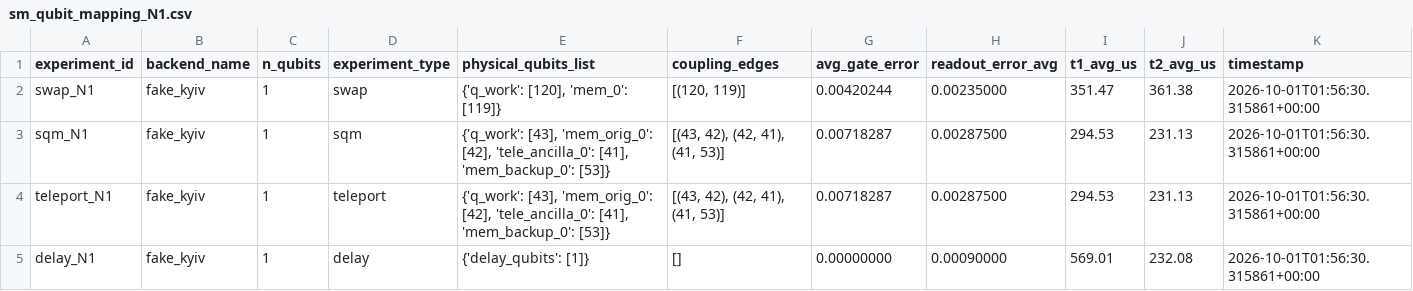
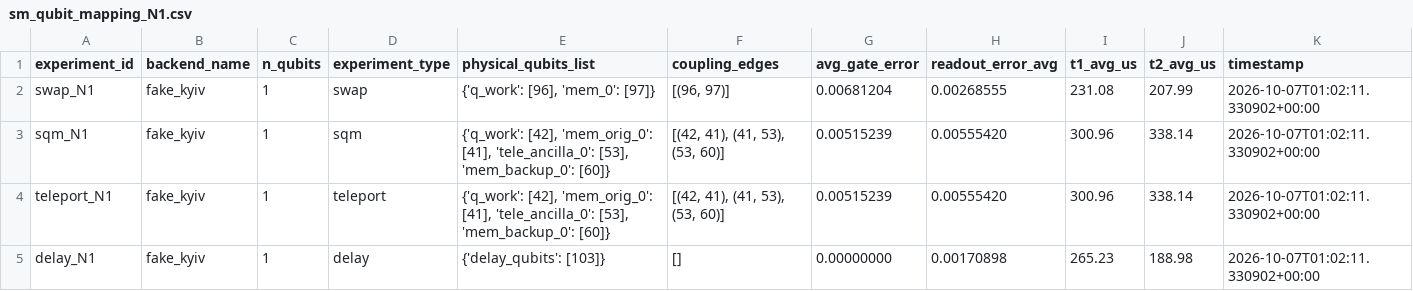
Before and after one commit to Universidad-Cenfotec/systolic-quantum-memory, a CSV file: IBM_Configuration/sm_qubit_mapping_N1.csv, drawn as a sheet.

```diff
--- a/IBM_Configuration/sm_qubit_mapping_N1.csv
+++ b/IBM_Configuration/sm_qubit_mapping_N1.csv
@@ -1,5 +1,5 @@
 experiment_id,backend_name,n_qubits,experiment_type,physical_qubits_list,coupling_edges,avg_gate_error,readout_error_avg,t1_avg_us,t2_avg_us,timestamp
-swap_N1,fake_kyiv,1,swap,"{'q_work': [120], 'mem_0': [119]}","[(120, 119)]",0.00420244,0.00235000,351.47,361.38,2026-10-01T01:56:30.315861+00:00
-sqm_N1,fake_kyiv,1,sqm,"{'q_work': [43], 'mem_orig_0': [42], 'tele_ancilla_0': [41], 'mem_backup_0': [53]}","[(43, 42), (42, 41), (41, 53)]",0.00718287,0.00287500,294.53,231.13,2026-10-01T01:56:30.315861+00:00
-teleport_N1,fake_kyiv,1,teleport,"{'q_work': [43], 'mem_orig_0': [42], 'tele_ancilla_0': [41], 'mem_backup_0': [53]}","[(43, 42), (42, 41), (41, 53)]",0.00718287,0.00287500,294.53,231.13,2026-10-01T01:56:30.315861+00:00
-delay_N1,fake_kyiv,1,delay,{'delay_qubits': [1]},[],0.00000000,0.00090000,569.01,232.08,2026-10-01T01:56:30.315861+00:00
+swap_N1,fake_kyiv,1,swap,"{'q_work': [96], 'mem_0': [97]}","[(96, 97)]",0.00681204,0.00268555,231.08,207.99,2026-10-07T01:02:11.330902+00:00
+sqm_N1,fake_kyiv,1,sqm,"{'q_work': [42], 'mem_orig_0': [41], 'tele_ancilla_0': [53], 'mem_backup_0': [60]}","[(42, 41), (41, 53), (53, 60)]",0.00515239,0.00555420,300.96,338.14,2026-10-07T01:02:11.330902+00:00
+teleport_N1,fake_kyiv,1,teleport,"{'q_work': [42], 'mem_orig_0': [41], 'tele_ancilla_0': [53], 'mem_backup_0': [60]}","[(42, 41), (41, 53), (53, 60)]",0.00515239,0.00555420,300.96,338.14,2026-10-07T01:02:11.330902+00:00
+delay_N1,fake_kyiv,1,delay,{'delay_qubits': [103]},[],0.00000000,0.00170898,265.23,188.98,2026-10-07T01:02:11.330902+00:00
```
Also changed, not shown: IBM_Configuration/rb_qubit_mapping_N1.csv, 14 other files.
